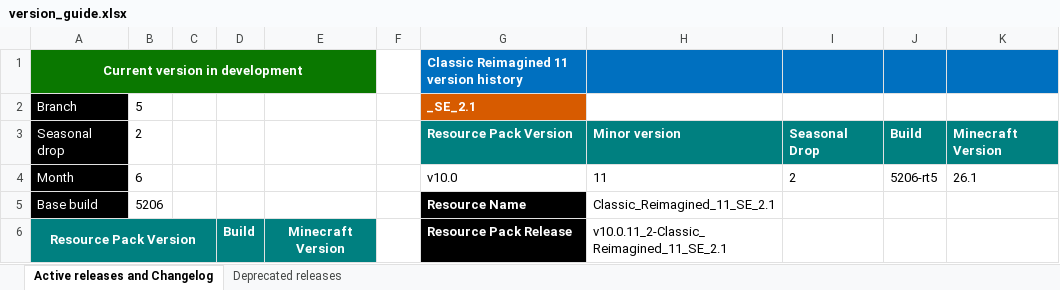
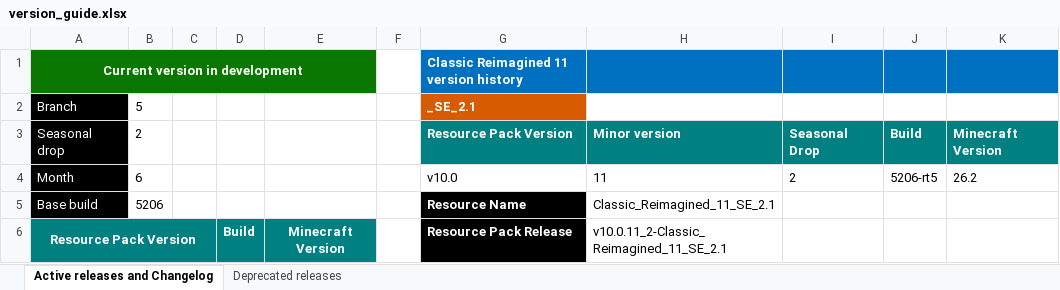
Before and after one commit to DogeStudiosSoftware/Classic-Reimagined, an Excel workbook: version_guide.xlsx, sheet Active releases and Changelog, drawn as a sheet; only a part is shown; values as stored, in another font and other column widths than the file's, no borders; the diff names each change by its address in the sheet, - before the commit and + after, or states it on an @@ line.

Commit message:
Update version_guide.xlsx

```diff
--- a/version_guide.xlsx (sheet Active releases and Changelog)
+++ b/version_guide.xlsx (sheet Active releases and Changelog)
-K4: 26.1
+K4: 26.2
```
